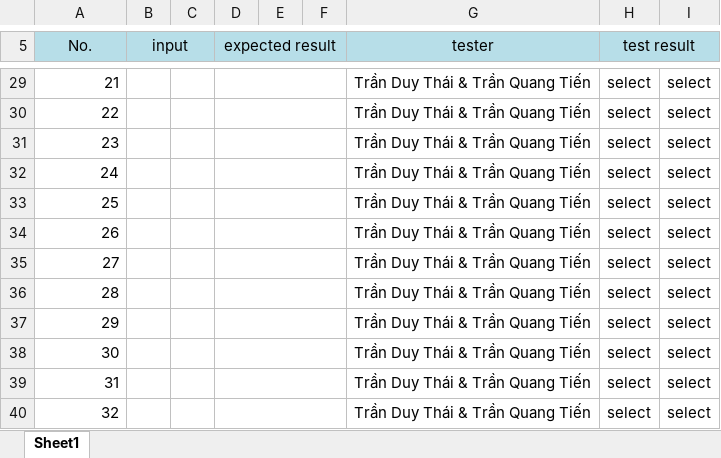
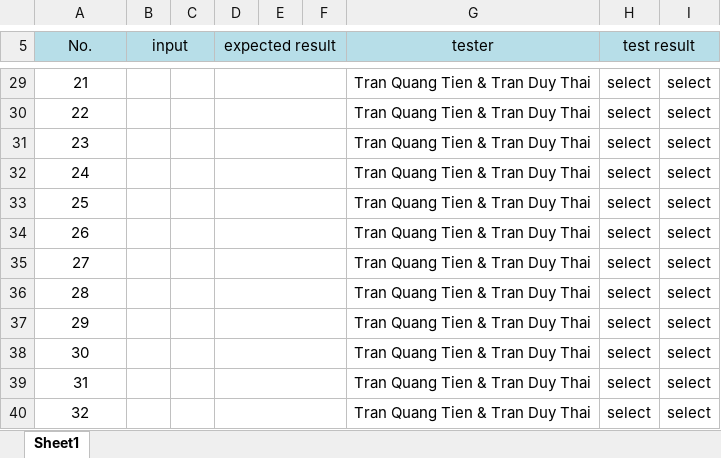
Before and after one commit to thaiqt0002/SE113, an Excel workbook: [10]/test-report1002.xlsx, sheet Sheet1, drawn as a sheet; only a part is shown, gaps mark what is left out; values as stored, in another font and other column widths than the file's, no borders; conditional formats not drawn; the diff covers the shown part only; the diff names each change by its address in the sheet, - before the commit and + after, or states it on an @@ line.

```diff
--- a/[10]/test-report1002.xlsx (sheet Sheet1)
+++ b/[10]/test-report1002.xlsx (sheet Sheet1)
-A29:A40 alignment: right
+A29:A40 alignment: center
-G29:G40 (tester): Trần Duy Thái & Trần Quang Tiến
+G29:G40 (tester): Tran Quang Tien & Tran Duy Thai
```
Also changed, not shown: 22 edited cells and cell formats elsewhere in this sheet, [10]/test-report1001.xlsx, 2 other files.
